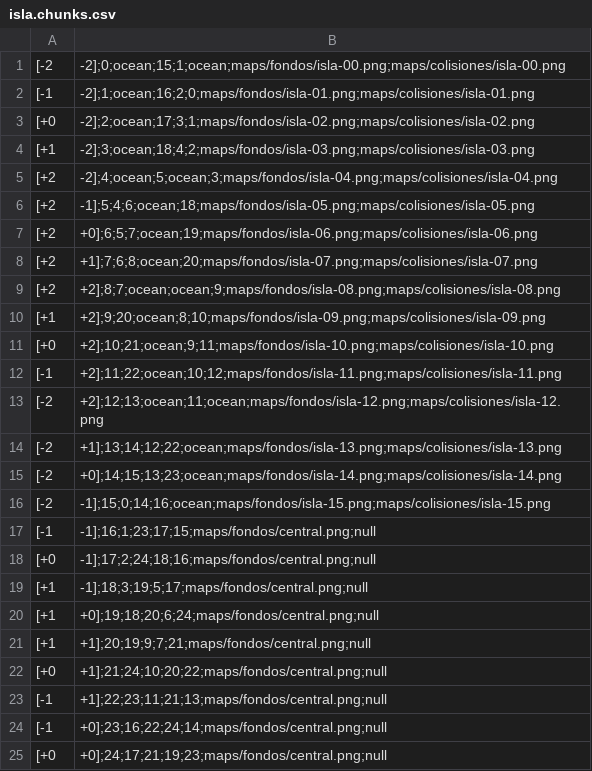
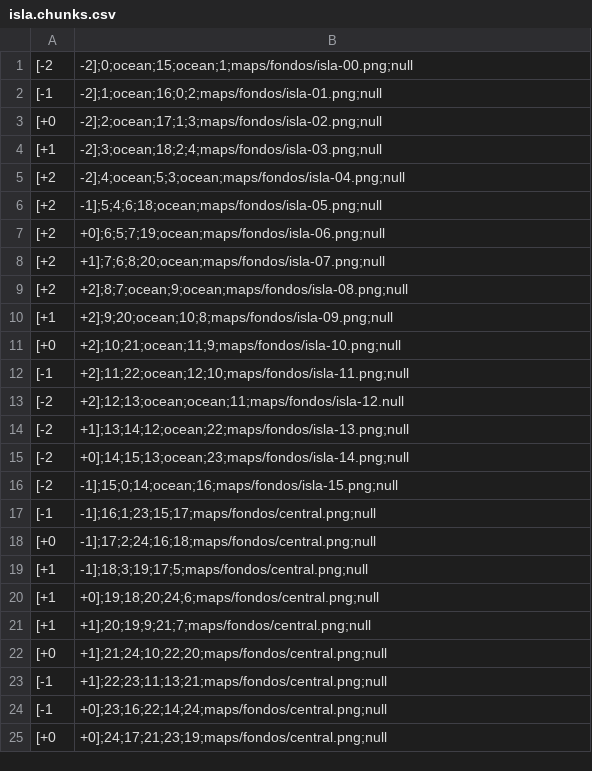
Before and after one commit to ludica-squamata/mano-gift, a CSV file: data/maps/isla.chunks.csv, drawn as a sheet.

```diff
--- a/data/maps/isla.chunks.csv
+++ b/data/maps/isla.chunks.csv
@@ -1,25 +1,25 @@
-[-2,-2];0;ocean;15;1;ocean;maps/fondos/isla-00.png;maps/colisiones/isla-00.png
-[-1,-2];1;ocean;16;2;0;maps/fondos/isla-01.png;maps/colisiones/isla-01.png
-[+0,-2];2;ocean;17;3;1;maps/fondos/isla-02.png;maps/colisiones/isla-02.png
-[+1,-2];3;ocean;18;4;2;maps/fondos/isla-03.png;maps/colisiones/isla-03.png
-[+2,-2];4;ocean;5;ocean;3;maps/fondos/isla-04.png;maps/colisiones/isla-04.png
-[+2,-1];5;4;6;ocean;18;maps/fondos/isla-05.png;maps/colisiones/isla-05.png
-[+2,+0];6;5;7;ocean;19;maps/fondos/isla-06.png;maps/colisiones/isla-06.png
-[+2,+1];7;6;8;ocean;20;maps/fondos/isla-07.png;maps/colisiones/isla-07.png
-[+2,+2];8;7;ocean;ocean;9;maps/fondos/isla-08.png;maps/colisiones/isla-08.png
-[+1,+2];9;20;ocean;8;10;maps/fondos/isla-09.png;maps/colisiones/isla-09.png
-[+0,+2];10;21;ocean;9;11;maps/fondos/isla-10.png;maps/colisiones/isla-10.png
-[-1,+2];11;22;ocean;10;12;maps/fondos/isla-11.png;maps/colisiones/isla-11.png
-[-2,+2];12;13;ocean;11;ocean;maps/fondos/isla-12.png;maps/colisiones/isla-12.png
-[-2,+1];13;14;12;22;ocean;maps/fondos/isla-13.png;maps/colisiones/isla-13.png
-[-2,+0];14;15;13;23;ocean;maps/fondos/isla-14.png;maps/colisiones/isla-14.png
-[-2,-1];15;0;14;16;ocean;maps/fondos/isla-15.png;maps/colisiones/isla-15.png
-[-1,-1];16;1;23;17;15;maps/fondos/central.png;null
-[+0,-1];17;2;24;18;16;maps/fondos/central.png;null
-[+1,-1];18;3;19;5;17;maps/fondos/central.png;null
-[+1,+0];19;18;20;6;24;maps/fondos/central.png;null
-[+1,+1];20;19;9;7;21;maps/fondos/central.png;null
-[+0,+1];21;24;10;20;22;maps/fondos/central.png;null
-[-1,+1];22;23;11;21;13;maps/fondos/central.png;null
-[-1,+0];23;16;22;24;14;maps/fondos/central.png;null
-[+0,+0];24;17;21;19;23;maps/fondos/central.png;null
+[-2,-2];0;ocean;15;ocean;1;maps/fondos/isla-00.png;null
+[-1,-2];1;ocean;16;0;2;maps/fondos/isla-01.png;null
+[+0,-2];2;ocean;17;1;3;maps/fondos/isla-02.png;null
+[+1,-2];3;ocean;18;2;4;maps/fondos/isla-03.png;null
+[+2,-2];4;ocean;5;3;ocean;maps/fondos/isla-04.png;null
+[+2,-1];5;4;6;18;ocean;maps/fondos/isla-05.png;null
+[+2,+0];6;5;7;19;ocean;maps/fondos/isla-06.png;null
+[+2,+1];7;6;8;20;ocean;maps/fondos/isla-07.png;null
+[+2,+2];8;7;ocean;9;ocean;maps/fondos/isla-08.png;null
+[+1,+2];9;20;ocean;10;8;maps/fondos/isla-09.png;null
+[+0,+2];10;21;ocean;11;9;maps/fondos/isla-10.png;null
+[-1,+2];11;22;ocean;12;10;maps/fondos/isla-11.png;null
+[-2,+2];12;13;ocean;ocean;11;maps/fondos/isla-12.null
+[-2,+1];13;14;12;ocean;22;maps/fondos/isla-13.png;null
+[-2,+0];14;15;13;ocean;23;maps/fondos/isla-14.png;null
+[-2,-1];15;0;14;ocean;16;maps/fondos/isla-15.png;null
+[-1,-1];16;1;23;15;17;maps/fondos/central.png;null
+[+0,-1];17;2;24;16;18;maps/fondos/central.png;null
+[+1,-1];18;3;19;17;5;maps/fondos/central.png;null
+[+1,+0];19;18;20;24;6;maps/fondos/central.png;null
+[+1,+1];20;19;9;21;7;maps/fondos/central.png;null
+[+0,+1];21;24;10;22;20;maps/fondos/central.png;null
+[-1,+1];22;23;11;13;21;maps/fondos/central.png;null
+[-1,+0];23;16;22;14;24;maps/fondos/central.png;null
+[+0,+0];24;17;21;23;19;maps/fondos/central.png;null
```
Also changed, not shown: data/maps/anti-world.chunks.csv, data/maps/world.chunks.csv, 10 other files.
